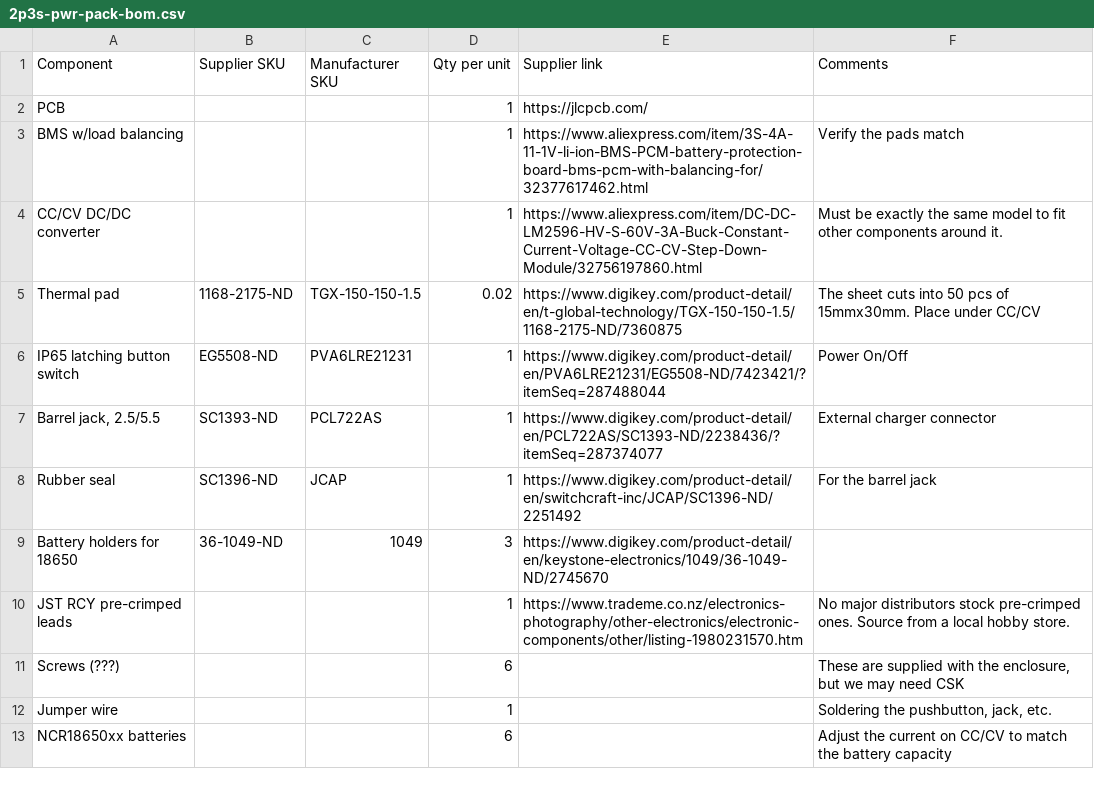
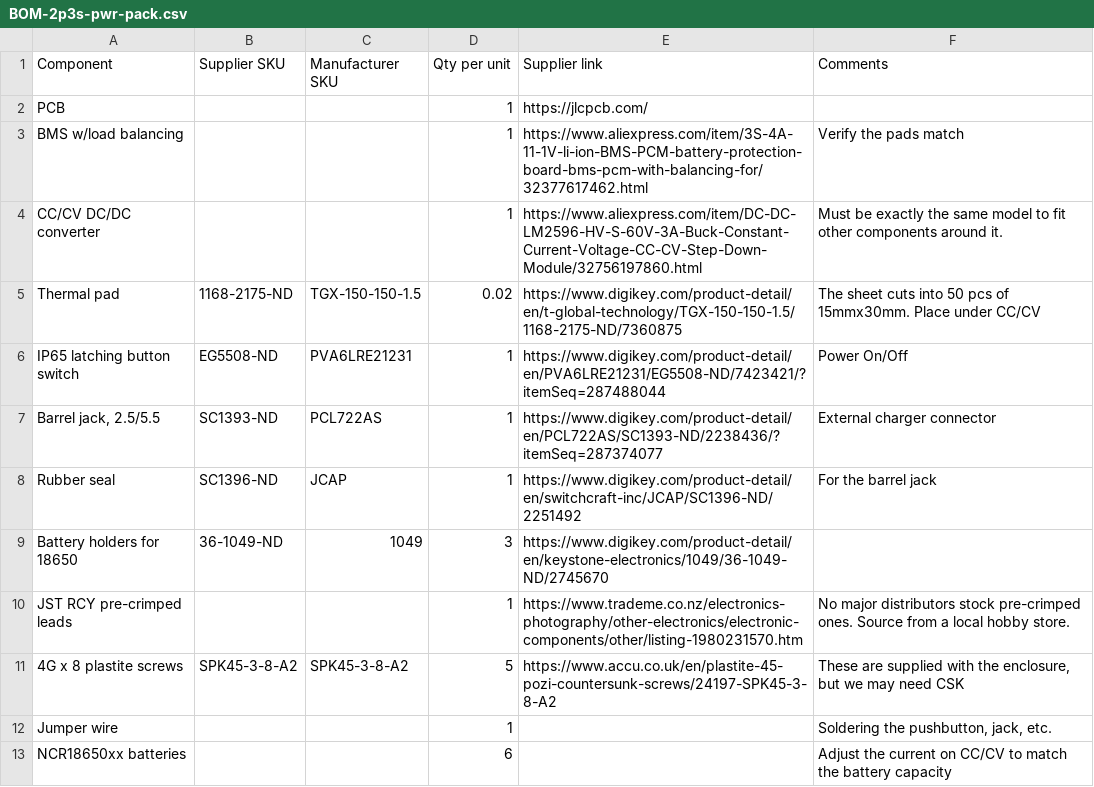
Before and after one commit to sensorable/batt-pack, a CSV file: BOM-2p3s-pwr-pack.csv (was 2p3s-pwr-pack-bom.csv), drawn as a sheet.

Commit message:
Renamed BOM

```diff
--- a/2p3s-pwr-pack-bom.csv
+++ b/BOM-2p3s-pwr-pack.csv
@@ -10,3 +10,3 @@ Battery holders for 18650,36-1049-ND,1049,3,https://www.digikey.com/product-deta
 JST RCY pre-crimped leads,,,1,https://www.trademe.co.nz/electronics-photography/other-electronics/electronic-components/other/listing-1980231570.htm,No major distributors stock pre-crimped ones. Source from a local hobby store.
-Screws (???),,,6,,"These are supplied with the enclosure, but we may need CSK"
+4G x 8 plastite screws,SPK45-3-8-A2,SPK45-3-8-A2,5,https://www.accu.co.uk/en/plastite-45-pozi-countersunk-screws/24197-SPK45-3-8-A2,"These are supplied with the enclosure, but we may need CSK"
 Jumper wire,,,1,,"Soldering the pushbutton, jack, etc."
```
